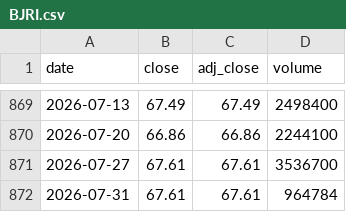
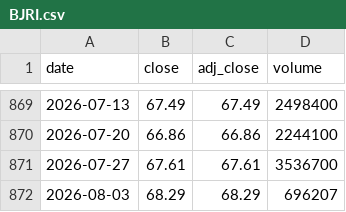
Before and after one commit to cri8-gemini/cri8-gemini.github.io, a CSV file: data/stocks/BJRI.csv, drawn as a sheet; only a part is shown, gaps mark what is left out; removed rows and columns are numbered as before the commit, all else as after; the diff names each change by its address in the sheet, - before the commit and + after, or states it on an @@ line.

```diff
--- a/data/stocks/BJRI.csv
+++ b/data/stocks/BJRI.csv
-row 872: 2026-07-31 | 67.61 | 67.61 | 964784
+row 872: 2026-08-03 | 68.29 | 68.29 | 696207
```
Also changed, not shown: data/newsline_issues.csv, data/stocks/CBRL.csv, 10 other files.
